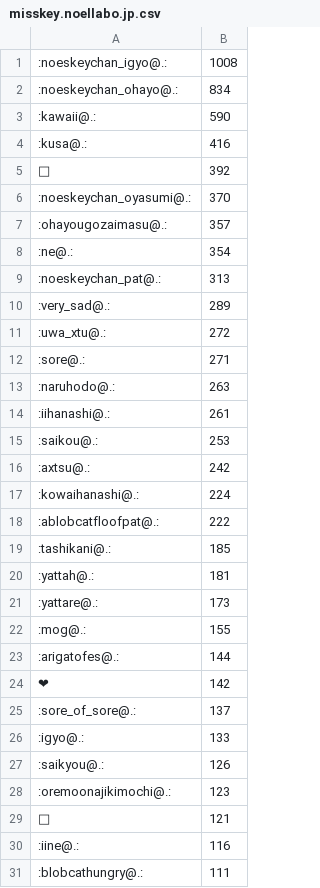
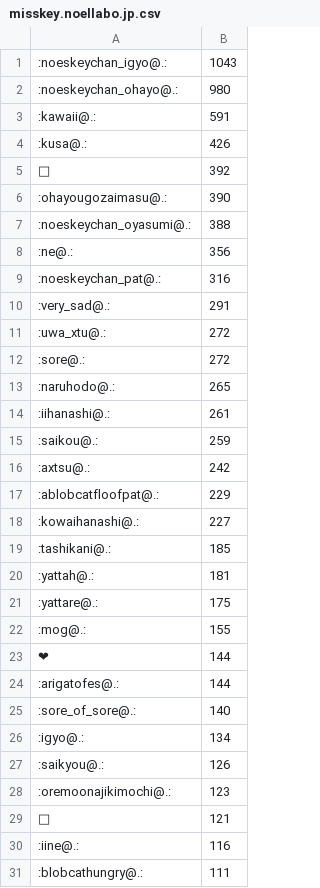
Before and after one commit to haborite/emoji_ski, a CSV file: misskey.noellabo.jp/misskey.noellabo.jp.csv, drawn as a sheet; only a part is shown; the diff covers the shown part only.

```diff
--- a/misskey.noellabo.jp/misskey.noellabo.jp.csv
+++ b/misskey.noellabo.jp/misskey.noellabo.jp.csv
@@ -1,27 +1,27 @@
-:noeskeychan_igyo@.:,1008
-:noeskeychan_ohayo@.:,834
-:kawaii@.:,590
-:kusa@.:,416
+:noeskeychan_igyo@.:,1043
+:noeskeychan_ohayo@.:,980
+:kawaii@.:,591
+:kusa@.:,426
 🎉,392
-:noeskeychan_oyasumi@.:,370
-:ohayougozaimasu@.:,357
-:ne@.:,354
-:noeskeychan_pat@.:,313
-:very_sad@.:,289
+:ohayougozaimasu@.:,390
+:noeskeychan_oyasumi@.:,388
+:ne@.:,356
+:noeskeychan_pat@.:,316
+:very_sad@.:,291
 :uwa_xtu@.:,272
-:sore@.:,271
-:naruhodo@.:,263
+:sore@.:,272
+:naruhodo@.:,265
 :iihanashi@.:,261
-:saikou@.:,253
+:saikou@.:,259
 :axtsu@.:,242
-:kowaihanashi@.:,224
-:ablobcatfloofpat@.:,222
+:ablobcatfloofpat@.:,229
+:kowaihanashi@.:,227
 :tashikani@.:,185
 :yattah@.:,181
-:yattare@.:,173
+:yattare@.:,175
 :mog@.:,155
+❤,144
 :arigatofes@.:,144
-❤,142
-:sore_of_sore@.:,137
-:igyo@.:,133
+:sore_of_sore@.:,140
+:igyo@.:,134
 :saikyou@.:,126
```
Also changed, not shown: 33 added rows, 29 removed rows and 6 edited cells elsewhere in this file, 2 other files.
